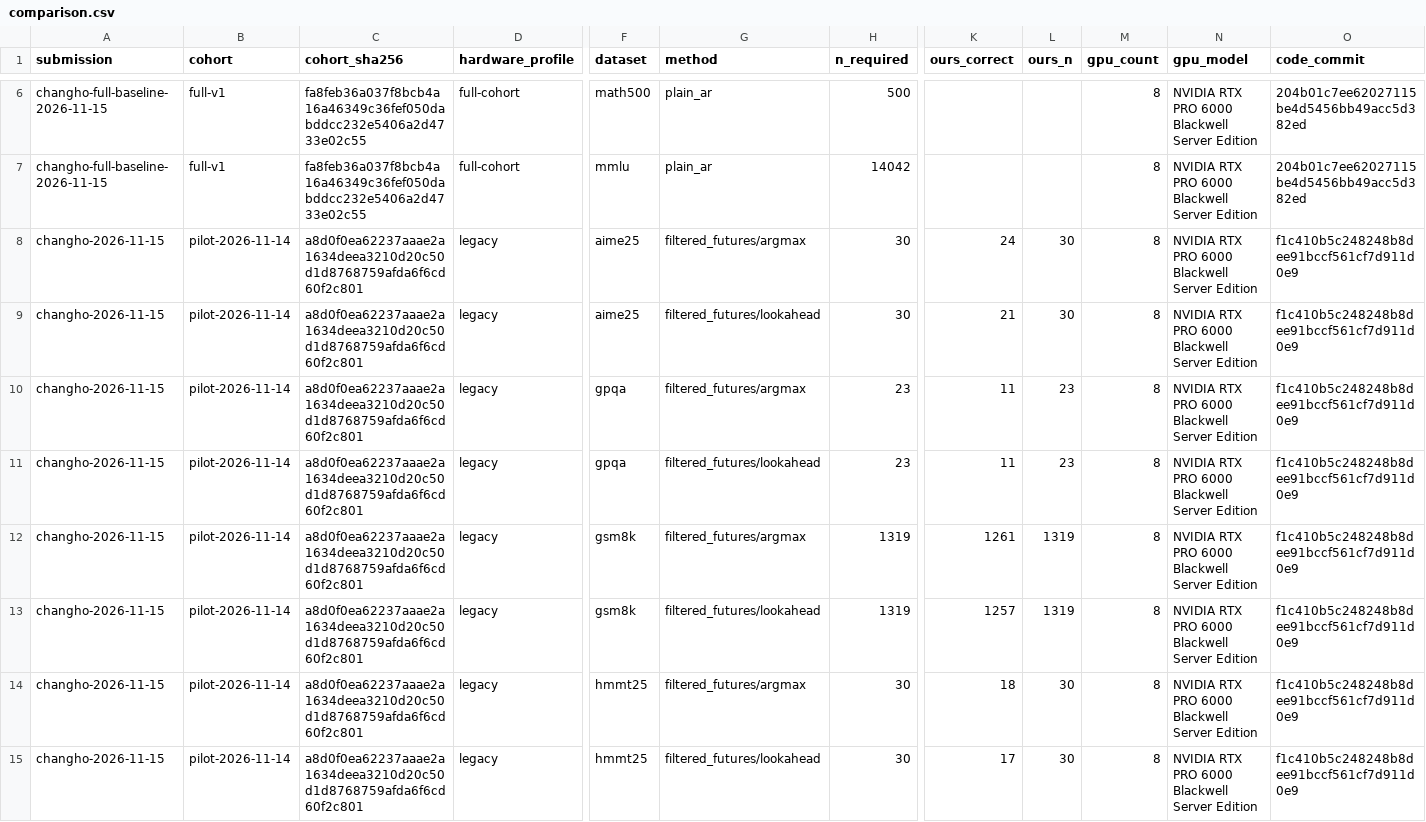
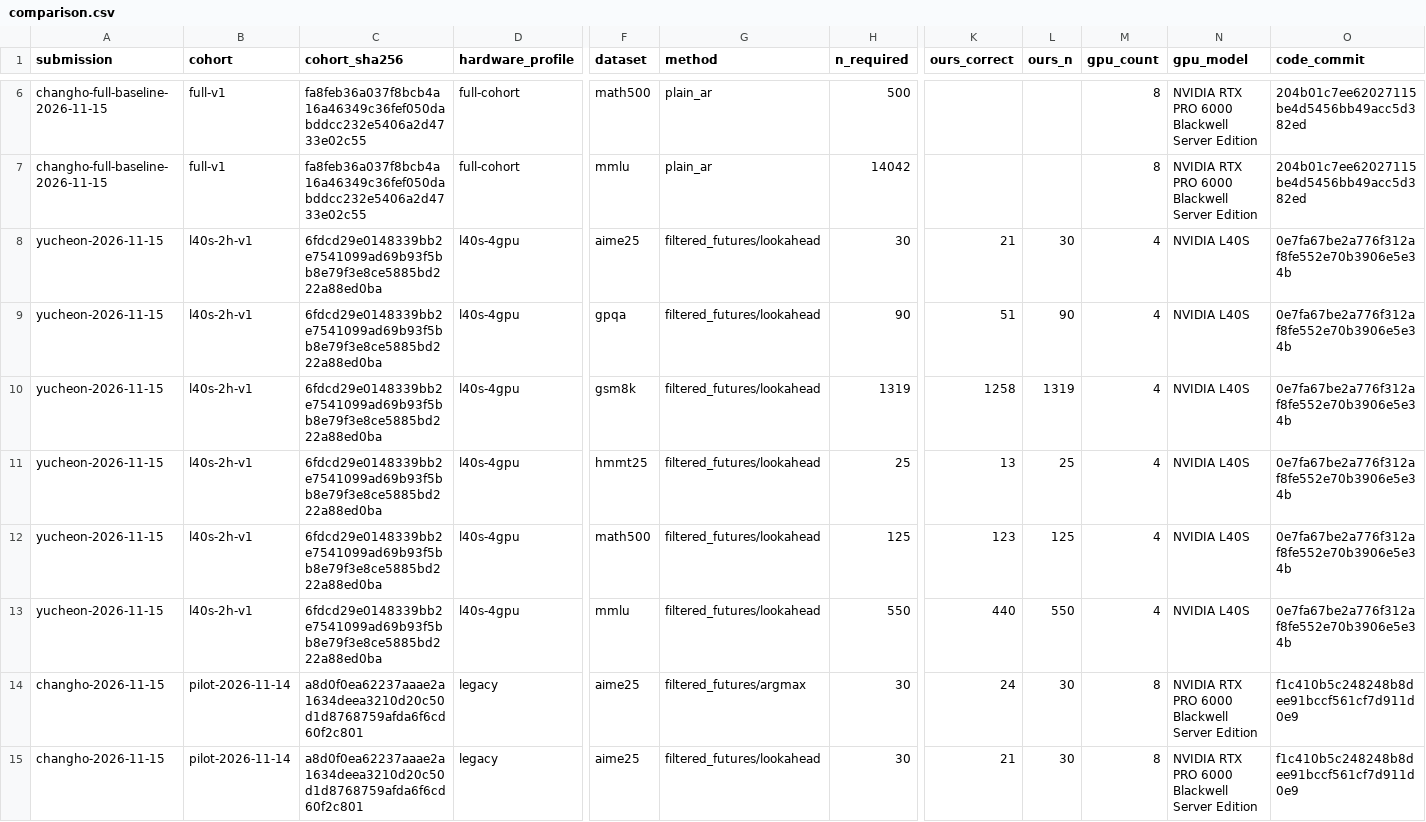
Before and after one commit to yucheon6000/lost-token, a CSV file: experiment-results/comparison.csv, drawn as a sheet; only a part is shown, gaps mark what is left out; the shorter side is filled out with more unchanged rows; rows hold the shown columns only; the diff names each change by its address in the sheet, - before the commit and + after, or states it on an @@ line.

Commit message:
Record audited L40S Ours-only evaluation for yucheon

```diff
--- a/experiment-results/comparison.csv
+++ b/experiment-results/comparison.csv
+row 8: yucheon-2026-11-15 | l40s-2h-v1 | 6fdcd29e0148339bb2e7541099ad69b93f5bb8e79f3e8ce5885bd222a88ed0ba | l40s-4gpu | aime25 | filtered_futures/lookahead | 30 | 21 | 30 | 4 | NVIDIA L40S | 0e7fa67be2a776f312af8fe552e70b3906e5e34b
+row 9: yucheon-2026-11-15 | l40s-2h-v1 | 6fdcd29e0148339bb2e7541099ad69b93f5bb8e79f3e8ce5885bd222a88ed0ba | l40s-4gpu | gpqa | filtered_futures/lookahead | 90 | 51 | 90 | 4 | NVIDIA L40S | 0e7fa67be2a776f312af8fe552e70b3906e5e34b
+row 10: yucheon-2026-11-15 | l40s-2h-v1 | 6fdcd29e0148339bb2e7541099ad69b93f5bb8e79f3e8ce5885bd222a88ed0ba | l40s-4gpu | gsm8k | filtered_futures/lookahead | 1319 | 1258 | 1319 | 4 | NVIDIA L40S | 0e7fa67be2a776f312af8fe552e70b3906e5e34b
+row 11: yucheon-2026-11-15 | l40s-2h-v1 | 6fdcd29e0148339bb2e7541099ad69b93f5bb8e79f3e8ce5885bd222a88ed0ba | l40s-4gpu | hmmt25 | filtered_futures/lookahead | 25 | 13 | 25 | 4 | NVIDIA L40S | 0e7fa67be2a776f312af8fe552e70b3906e5e34b
+row 12: yucheon-2026-11-15 | l40s-2h-v1 | 6fdcd29e0148339bb2e7541099ad69b93f5bb8e79f3e8ce5885bd222a88ed0ba | l40s-4gpu | math500 | filtered_futures/lookahead | 125 | 123 | 125 | 4 | NVIDIA L40S | 0e7fa67be2a776f312af8fe552e70b3906e5e34b
+row 13: yucheon-2026-11-15 | l40s-2h-v1 | 6fdcd29e0148339bb2e7541099ad69b93f5bb8e79f3e8ce5885bd222a88ed0ba | l40s-4gpu | mmlu | filtered_futures/lookahead | 550 | 440 | 550 | 4 | NVIDIA L40S | 0e7fa67be2a776f312af8fe552e70b3906e5e34b
```
Also changed, not shown: 30 other files.
